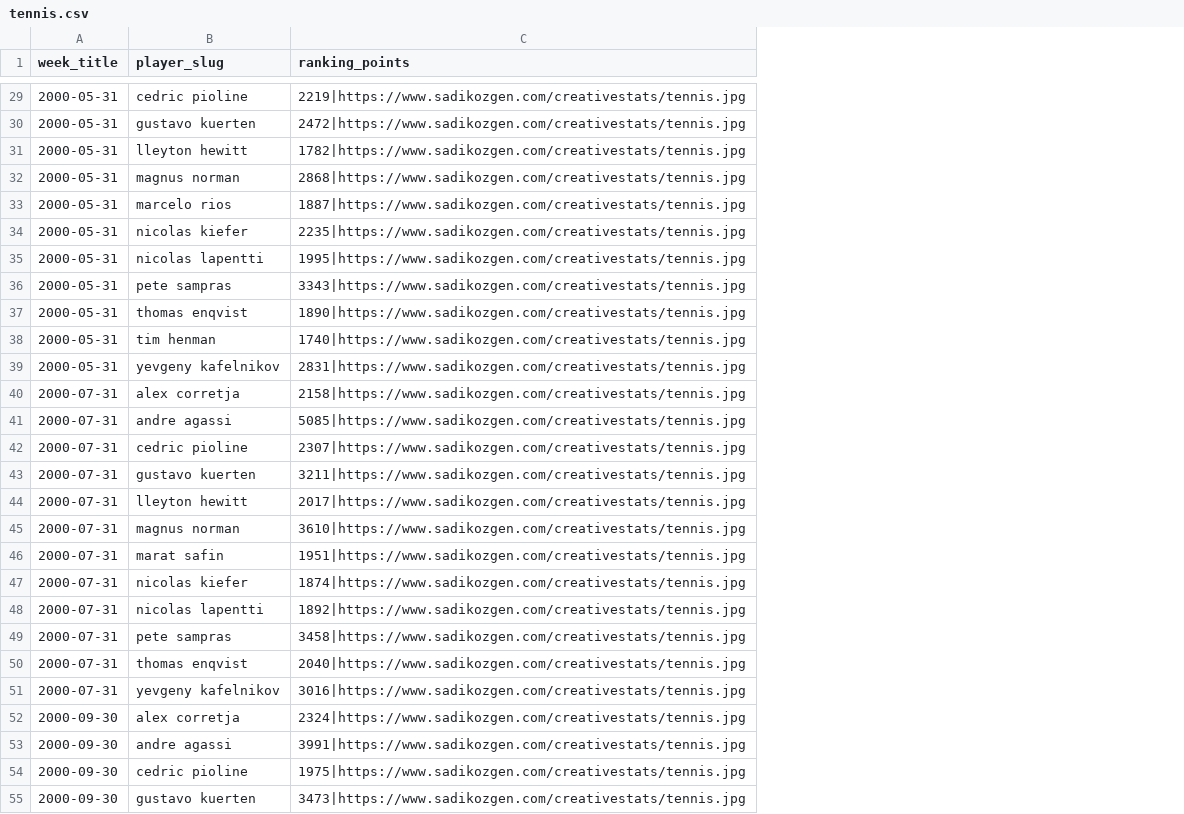
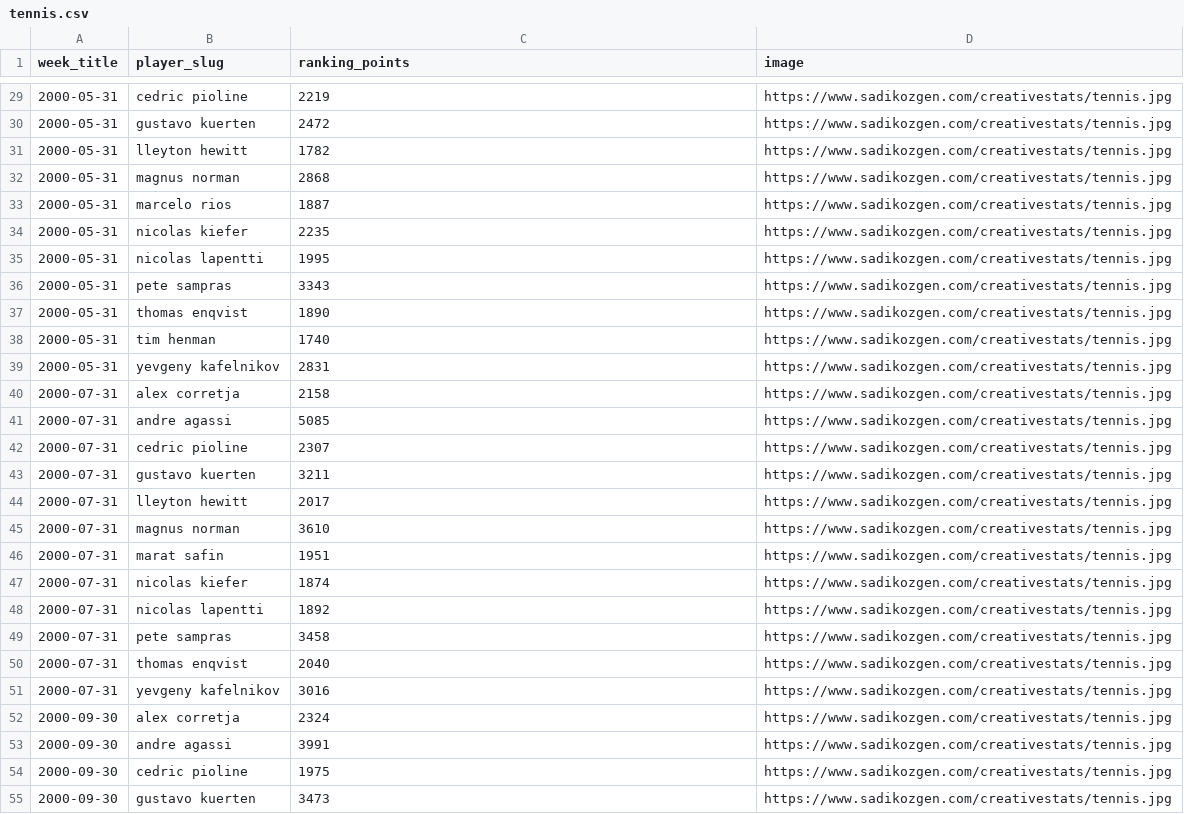
Before and after one commit to bynanex/statsWorld, a CSV file: tennis.csv, drawn as a sheet; only a part is shown, gaps mark what is left out; the diff covers the shown part only; the diff names each change by its address in the sheet, - before the commit and + after, or states it on an @@ line.

```diff
--- a/tennis.csv
+++ b/tennis.csv
+column D (image), rows 29-55: all https://www.sadikozgen.com/creativestats/tennis.jpg
-C29 (ranking_points): 2219|https://www.sadikozgen.com/creativestats/tennis.jpg
+C29 (ranking_points): 2219
-C30 (ranking_points): 2472|https://www.sadikozgen.com/creativestats/tennis.jpg
+C30 (ranking_points): 2472
-C31 (ranking_points): 1782|https://www.sadikozgen.com/creativestats/tennis.jpg
+C31 (ranking_points): 1782
-C32 (ranking_points): 2868|https://www.sadikozgen.com/creativestats/tennis.jpg
+C32 (ranking_points): 2868
-C33 (ranking_points): 1887|https://www.sadikozgen.com/creativestats/tennis.jpg
+C33 (ranking_points): 1887
-C34 (ranking_points): 2235|https://www.sadikozgen.com/creativestats/tennis.jpg
+C34 (ranking_points): 2235
-C35 (ranking_points): 1995|https://www.sadikozgen.com/creativestats/tennis.jpg
+C35 (ranking_points): 1995
-C36 (ranking_points): 3343|https://www.sadikozgen.com/creativestats/tennis.jpg
+C36 (ranking_points): 3343
-C37 (ranking_points): 1890|https://www.sadikozgen.com/creativestats/tennis.jpg
+C37 (ranking_points): 1890
-C38 (ranking_points): 1740|https://www.sadikozgen.com/creativestats/tennis.jpg
+C38 (ranking_points): 1740
-C39 (ranking_points): 2831|https://www.sadikozgen.com/creativestats/tennis.jpg
+C39 (ranking_points): 2831
-C40 (ranking_points): 2158|https://www.sadikozgen.com/creativestats/tennis.jpg
+C40 (ranking_points): 2158
-C41 (ranking_points): 5085|https://www.sadikozgen.com/creativestats/tennis.jpg
+C41 (ranking_points): 5085
-C42 (ranking_points): 2307|https://www.sadikozgen.com/creativestats/tennis.jpg
+C42 (ranking_points): 2307
-C43 (ranking_points): 3211|https://www.sadikozgen.com/creativestats/tennis.jpg
+C43 (ranking_points): 3211
-C44 (ranking_points): 2017|https://www.sadikozgen.com/creativestats/tennis.jpg
+C44 (ranking_points): 2017
-C45 (ranking_points): 3610|https://www.sadikozgen.com/creativestats/tennis.jpg
+C45 (ranking_points): 3610
-C46 (ranking_points): 1951|https://www.sadikozgen.com/creativestats/tennis.jpg
+C46 (ranking_points): 1951
-C47 (ranking_points): 1874|https://www.sadikozgen.com/creativestats/tennis.jpg
+C47 (ranking_points): 1874
-C48 (ranking_points): 1892|https://www.sadikozgen.com/creativestats/tennis.jpg
+C48 (ranking_points): 1892
-C49 (ranking_points): 3458|https://www.sadikozgen.com/creativestats/tennis.jpg
+C49 (ranking_points): 3458
-C50 (ranking_points): 2040|https://www.sadikozgen.com/creativestats/tennis.jpg
+C50 (ranking_points): 2040
-C51 (ranking_points): 3016|https://www.sadikozgen.com/creativestats/tennis.jpg
+C51 (ranking_points): 3016
-C52 (ranking_points): 2324|https://www.sadikozgen.com/creativestats/tennis.jpg
+C52 (ranking_points): 2324
-C53 (ranking_points): 3991|https://www.sadikozgen.com/creativestats/tennis.jpg
+C53 (ranking_points): 3991
-C54 (ranking_points): 1975|https://www.sadikozgen.com/creativestats/tennis.jpg
+C54 (ranking_points): 1975
-C55 (ranking_points): 3473|https://www.sadikozgen.com/creativestats/tennis.jpg
+C55 (ranking_points): 3473
```
Also changed, not shown: 105 edited cells elsewhere in this file.
